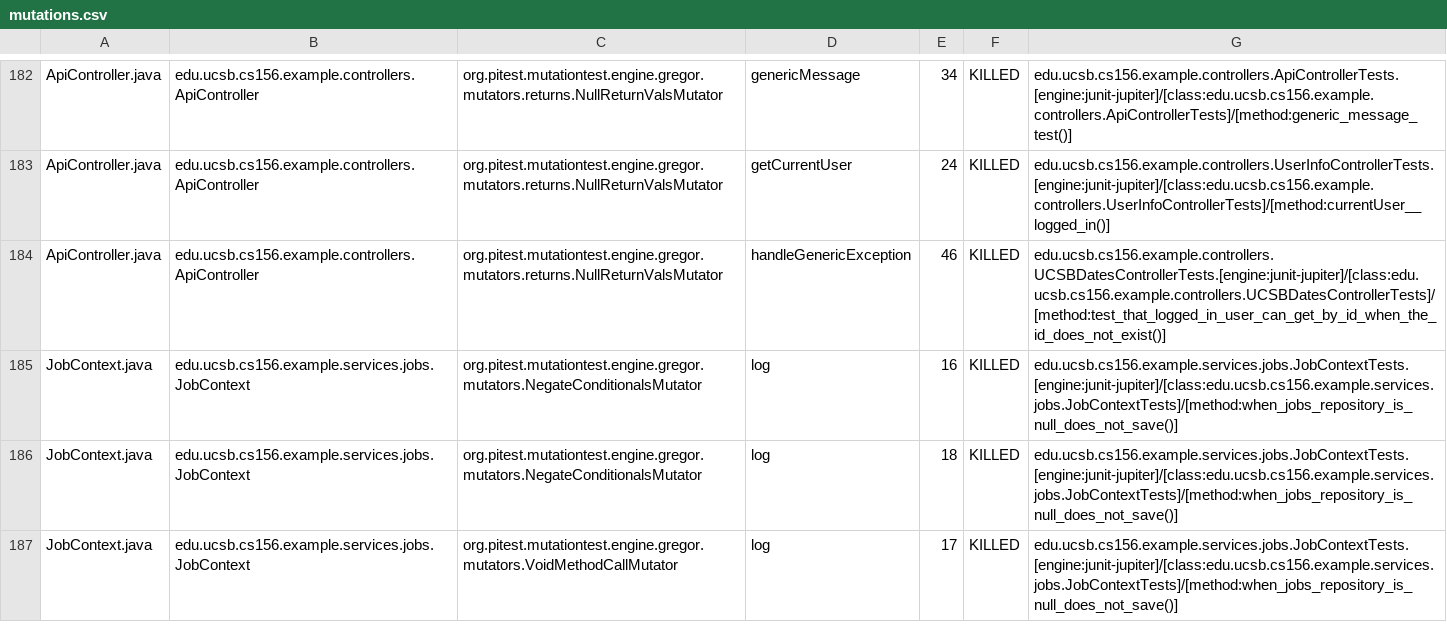
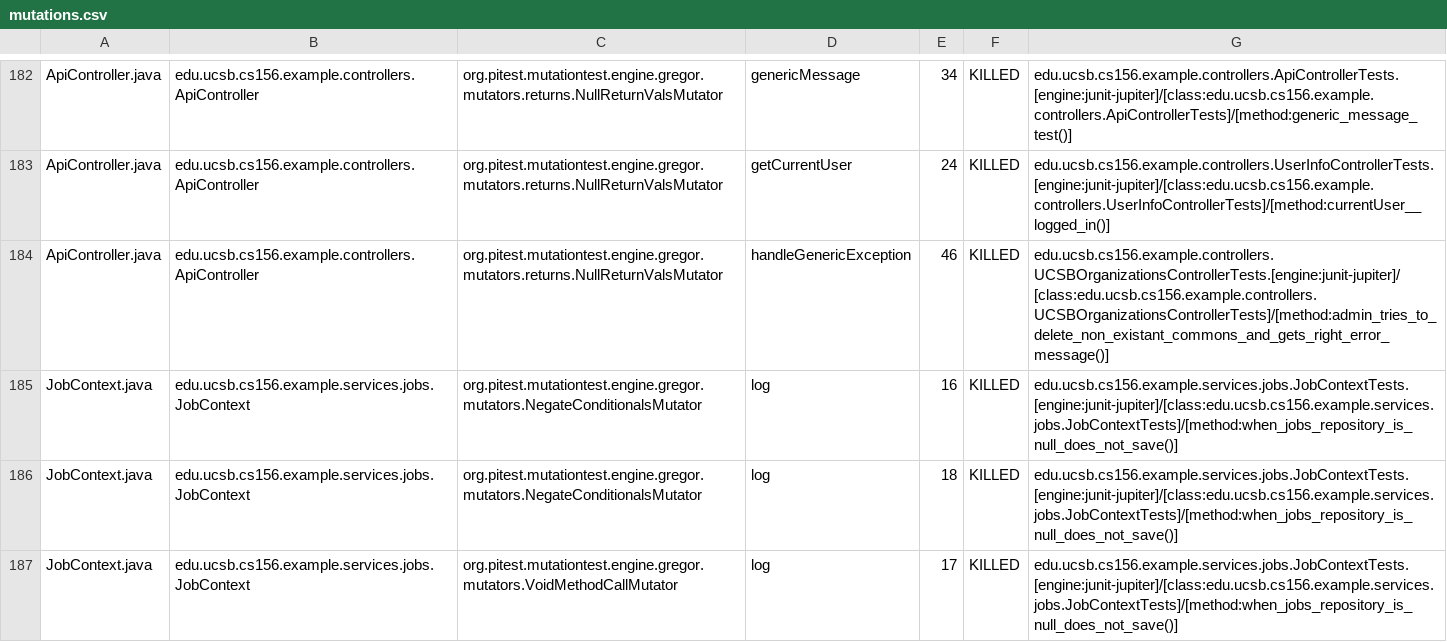
Before and after one commit to ucsb-cs156-f25/team02-f25-01, a CSV file: prs/123/pitest/mutations.csv, drawn as a sheet; only a part is shown, gaps mark what is left out.

Commit message:
Deploying to gh-pages from @ ucsb-cs156-f25/team02-f25-01@62b14be921987cf06f62dd562c72f06260a783b0 🚀

```diff
--- a/prs/123/pitest/mutations.csv
+++ b/prs/123/pitest/mutations.csv
@@ -183,3 +183,3 @@ ApiController.java,edu.ucsb.cs156.example.controllers.ApiController,org.pitest.m
 ApiController.java,edu.ucsb.cs156.example.controllers.ApiController,org.pitest.mutationtest.engine.gregor.mutators.returns.NullReturnValsMutator,getCurrentUser,24,KILLED,edu.ucsb.cs156.example.controllers.UserInfoControllerTests.[engine:junit-jupiter]/[class:edu.ucsb.cs156.example.controllers.UserInfoControllerTests]/[method:currentUser__logged_in()]
-ApiController.java,edu.ucsb.cs156.example.controllers.ApiController,org.pitest.mutationtest.engine.gregor.mutators.returns.NullReturnValsMutator,handleGenericException,46,KILLED,edu.ucsb.cs156.example.controllers.UCSBDatesControllerTests.[engine:junit-jupiter]/[class:edu.ucsb.cs156.example.controllers.UCSBDatesControllerTests]/[method:test_that_logged_in_user_can_get_by_id_when_the_id_does_not_exist()]
+ApiController.java,edu.ucsb.cs156.example.controllers.ApiController,org.pitest.mutationtest.engine.gregor.mutators.returns.NullReturnValsMutator,handleGenericException,46,KILLED,edu.ucsb.cs156.example.controllers.UCSBOrganizationsControllerTests.[engine:junit-jupiter]/[class:edu.ucsb.cs156.example.controllers.UCSBOrganizationsControllerTests]/[method:admin_tries_to_delete_non_existant_commons_and_gets_right_error_message()]
 JobContext.java,edu.ucsb.cs156.example.services.jobs.JobContext,org.pitest.mutationtest.engine.gregor.mutators.NegateConditionalsMutator,log,16,KILLED,edu.ucsb.cs156.example.services.jobs.JobContextTests.[engine:junit-jupiter]/[class:edu.ucsb.cs156.example.services.jobs.JobContextTests]/[method:when_jobs_repository_is_null_does_not_save()]
```
Also changed, not shown: 21 other files.
